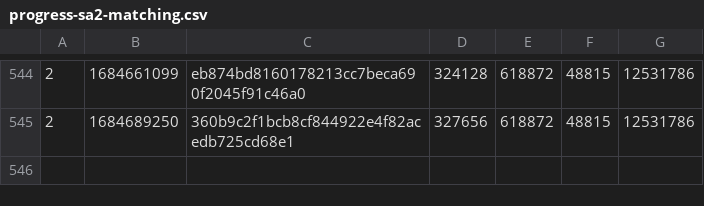
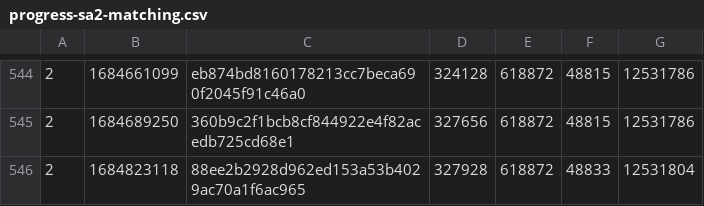
Before and after one commit to SAT-R/sa2, a CSV file: reports/progress-sa2-matching.csv, drawn as a sheet; only a part is shown, gaps mark what is left out.

```diff
--- a/reports/progress-sa2-matching.csv
+++ b/reports/progress-sa2-matching.csv
@@ -545 +545,2 @@
 2,1684689250,360b9c2f1bcb8cf844922e4f82acedb725cd68e1,327656,618872,48815,12531786
+2,1684823118,88ee2b2928d962ed153a53b4029ac70a1f6ac965,327928,618872,48833,12531804
```
Also changed, not shown: reports/progress-sa2-nonmatching.csv, 1 other file.
